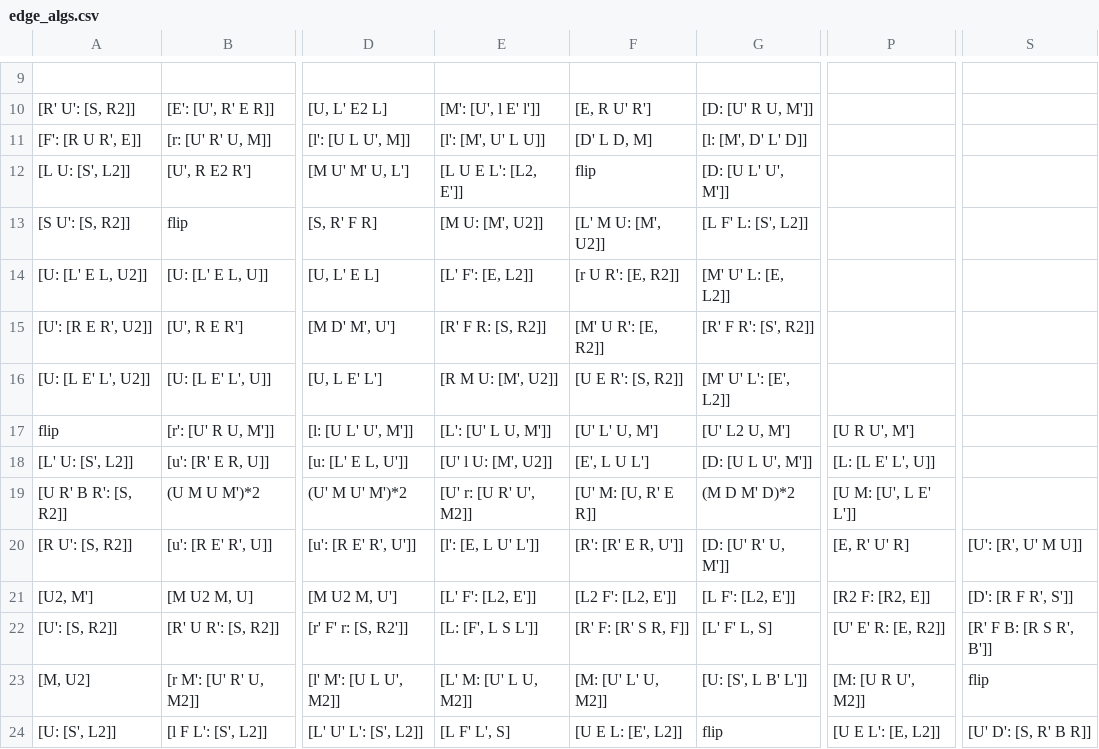
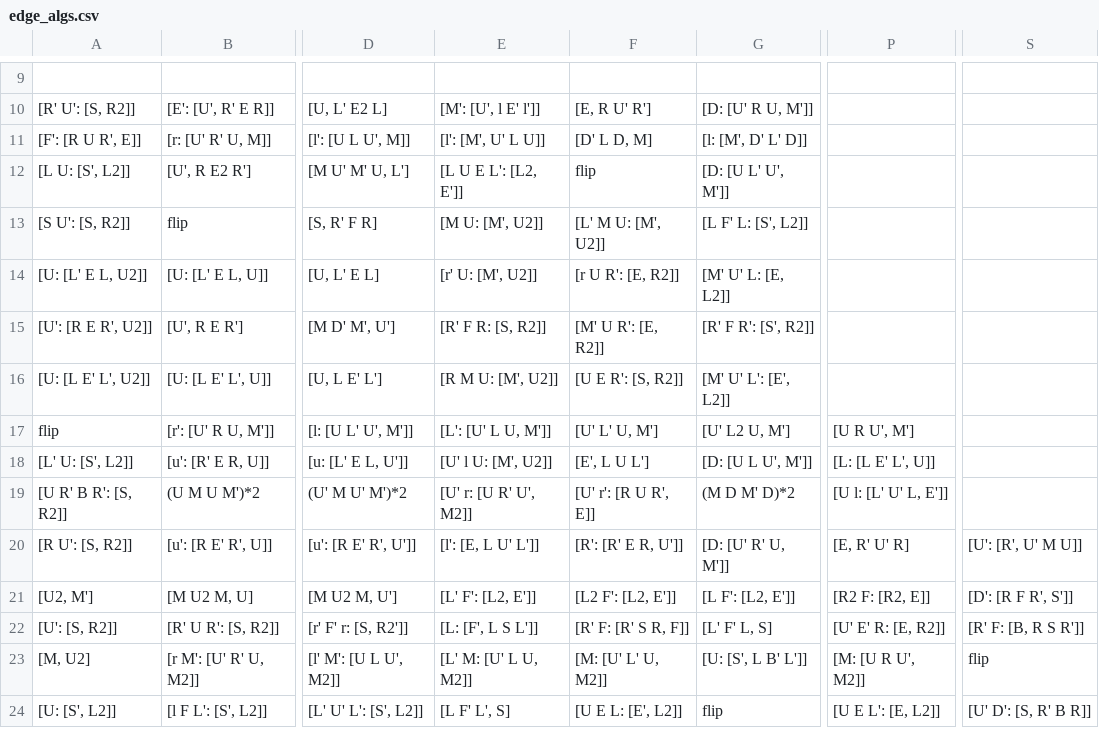
Before and after one commit to JBoulic/JBoulic.github.io, a CSV file: cube/data/edge_algs.csv, drawn as a sheet; only a part is shown, gaps mark what is left out; the diff names each change by its address in the sheet, - before the commit and + after, or states it on an @@ line.

```diff
--- a/cube/data/edge_algs.csv
+++ b/cube/data/edge_algs.csv
-E14: [L' F': [E, L2]]
+E14: [r' U: [M', U2]]
-F19: [U' M: [U, R' E R]]
+F19: [U' r': [R U R', E]]
-P19: [U M: [U', L E' L']]
+P19: [U l: [L' U' L, E']]
-S22: [R' F B: [R S R', B']]
+S22: [R' F: [B, R S R']]
```
Also changed, not shown: cube/data/corner_algs.csv, cube/data/letter_pair_words.csv, 4 other files.
